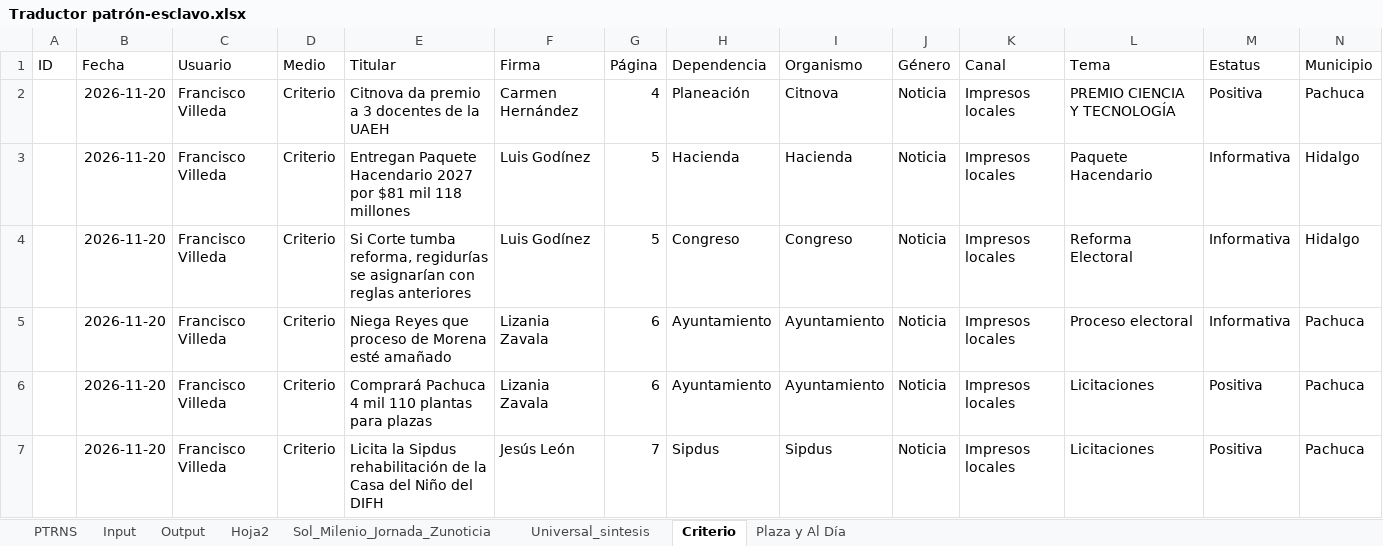
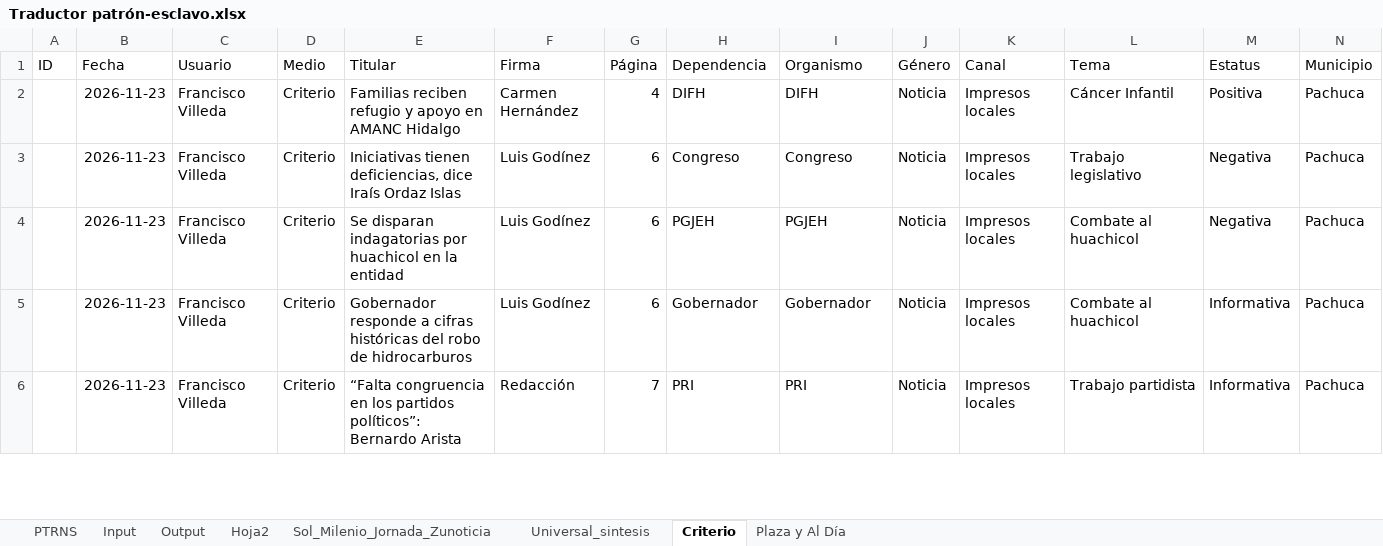
Before and after one commit to thelonious9/capturanotas, an Excel workbook: Traductor patrón-esclavo.xlsx, sheet Criterio, drawn as a sheet; only a part is shown; values as stored, in another font and other column widths than the file's, no borders; table styles not drawn; removed rows and columns are numbered as before the commit, all else as after; the diff covers the shown part only; the diff names each change by its address in the sheet, - before the commit and + after, or states it on an @@ line.

```diff
--- a/Traductor patrón-esclavo.xlsx (sheet Criterio)
+++ b/Traductor patrón-esclavo.xlsx (sheet Criterio)
-B2 (Fecha): 2026-11-20
+B2 (Fecha): 2026-11-23
-E2 (Titular): Citnova da premio a 3 docentes de la UAEH
+E2 (Titular): Familias reciben refugio y apoyo en AMANC Hidalgo
-H2 (Dependencia): Planeación
+H2 (Dependencia): DIFH
-I2 (Organismo): Citnova
+I2 (Organismo): DIFH
-L2 (Tema): PREMIO CIENCIA Y TECNOLOGÍA
+L2 (Tema): Cáncer Infantil
-row 3:  | 2026-11-20 | Francisco Villeda | Criterio | Entregan Paquete Hacendario 2027 por $81 mil 118 millones | Luis Godínez | 5 | Hacienda | Hacienda | Noticia | Impresos locales | Paquete Hacendario | Informativa | Hidalgo
-B3 (Fecha): 2026-11-20
+B3 (Fecha): 2026-11-23
-E3 (Titular): Si Corte tumba reforma, regidurías se asignarían con reglas anteriores
+E3 (Titular): Iniciativas tienen deficiencias, dice Iraís Ordaz Islas
-G3 (Página): 5
+G3 (Página): 6
-L3 (Tema): Reforma Electoral
+L3 (Tema): Trabajo legislativo
-M3 (Estatus): Informativa
+M3 (Estatus): Negativa
-N3 (Municipio): Hidalgo
+N3 (Municipio): Pachuca
+row 4:  | 2026-11-23 | Francisco Villeda | Criterio | Se disparan indagatorias por huachicol en la entidad | Luis Godínez | 6 | PGJEH | PGJEH | Noticia | Impresos locales | Combate al huachicol | Negativa | Pachuca
-B5 (Fecha): 2026-11-20
+B5 (Fecha): 2026-11-23
-E5 (Titular): Niega Reyes que proceso de Morena esté amañado
+E5 (Titular): Gobernador responde a cifras históricas del robo de hidrocarburos
-F5 (Firma): Lizania Zavala
+F5 (Firma): Luis Godínez
-H5 (Dependencia): Ayuntamiento
+H5 (Dependencia): Gobernador
-I5 (Organismo): Ayuntamiento
+I5 (Organismo): Gobernador
-L5 (Tema): Proceso electoral
+L5 (Tema): Combate al huachicol
-row 6:  | 2026-11-20 | Francisco Villeda | Criterio | Comprará Pachuca 4 mil 110 plantas para plazas | Lizania Zavala | 6 | Ayuntamiento | Ayuntamiento | Noticia | Impresos locales | Licitaciones | Positiva | Pachuca
-B6 (Fecha): 2026-11-20
+B6 (Fecha): 2026-11-23
-E6 (Titular): Licita la Sipdus rehabilitación de la Casa del Niño del DIFH
+E6 (Titular): “Falta congruencia en los partidos políticos”: Bernardo Arista
-F6 (Firma): Jesús León
+F6 (Firma): Redacción
-H6 (Dependencia): Sipdus
+H6 (Dependencia): PRI
-I6 (Organismo): Sipdus
+I6 (Organismo): PRI
-L6 (Tema): Licitaciones
+L6 (Tema): Trabajo partidista
-M6 (Estatus): Positiva
+M6 (Estatus): Informativa
```
Also changed, not shown: 7 added rows, 4 removed rows and 102 edited cells elsewhere in this sheet, sheet Input, sheet Output, sheet PTRNS, sheet Sol_Milenio_Jornada_Zunoticia, sheet Universal_sintesis, sheet Hoja2, tABLA PARA XML.xlsx, 1 other file.
